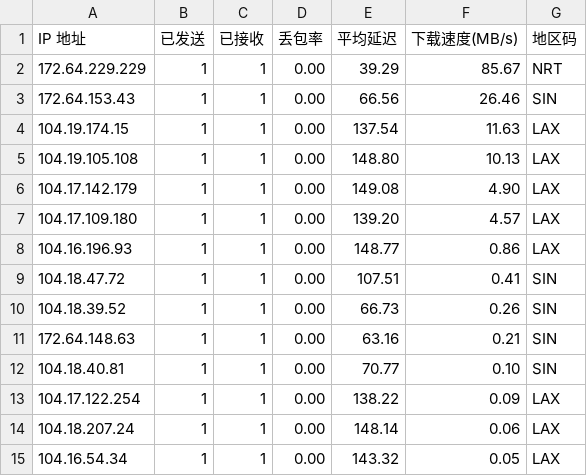
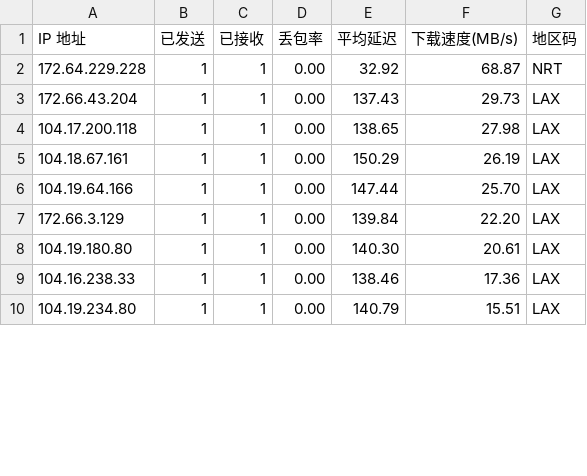
Before and after one commit to ahang39/router, a CSV file: latest.csv, drawn as a sheet; only a part is shown; the diff covers the shown part only.

```diff
--- a/latest.csv
+++ b/latest.csv
@@ -1,15 +1,10 @@
 IP 地址,已发送,已接收,丢包率,平均延迟,下载速度(MB/s),地区码
-172.64.229.229,1,1,0.00,39.29,85.67,NRT
-172.64.153.43,1,1,0.00,66.56,26.46,SIN
-104.19.174.15,1,1,0.00,137.54,11.63,LAX
-104.19.105.108,1,1,0.00,148.80,10.13,LAX
-104.17.142.179,1,1,0.00,149.08,4.90,LAX
-104.17.109.180,1,1,0.00,139.20,4.57,LAX
-104.16.196.93,1,1,0.00,148.77,0.86,LAX
-104.18.47.72,1,1,0.00,107.51,0.41,SIN
-104.18.39.52,1,1,0.00,66.73,0.26,SIN
-172.64.148.63,1,1,0.00,63.16,0.21,SIN
-104.18.40.81,1,1,0.00,70.77,0.10,SIN
-104.17.122.254,1,1,0.00,138.22,0.09,LAX
-104.18.207.24,1,1,0.00,148.14,0.06,LAX
-104.16.54.34,1,1,0.00,143.32,0.05,LAX
+172.64.229.228,1,1,0.00,32.92,68.87,NRT
+172.66.43.204,1,1,0.00,137.43,29.73,LAX
+104.17.200.118,1,1,0.00,138.65,27.98,LAX
+104.18.67.161,1,1,0.00,150.29,26.19,LAX
+104.19.64.166,1,1,0.00,147.44,25.70,LAX
+172.66.3.129,1,1,0.00,139.84,22.20,LAX
+104.19.180.80,1,1,0.00,140.30,20.61,LAX
+104.16.238.33,1,1,0.00,138.46,17.36,LAX
+104.19.234.80,1,1,0.00,140.79,15.51,LAX
```
Also changed, not shown: 5 added rows and 29 edited cells elsewhere in this file, 1 other file.
